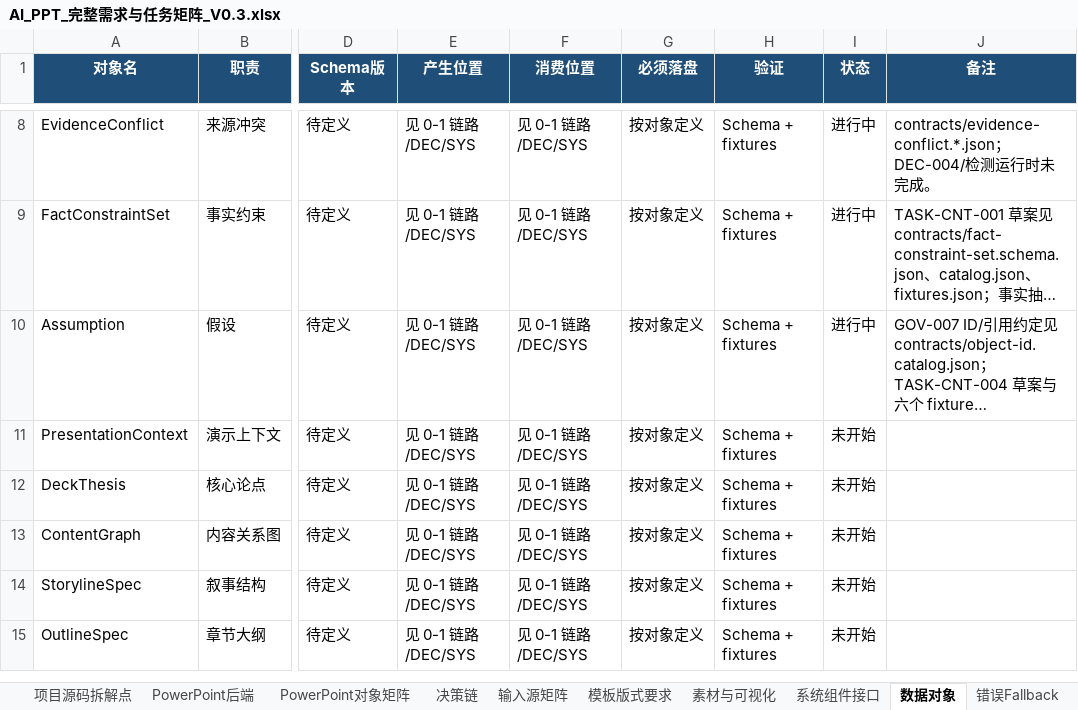
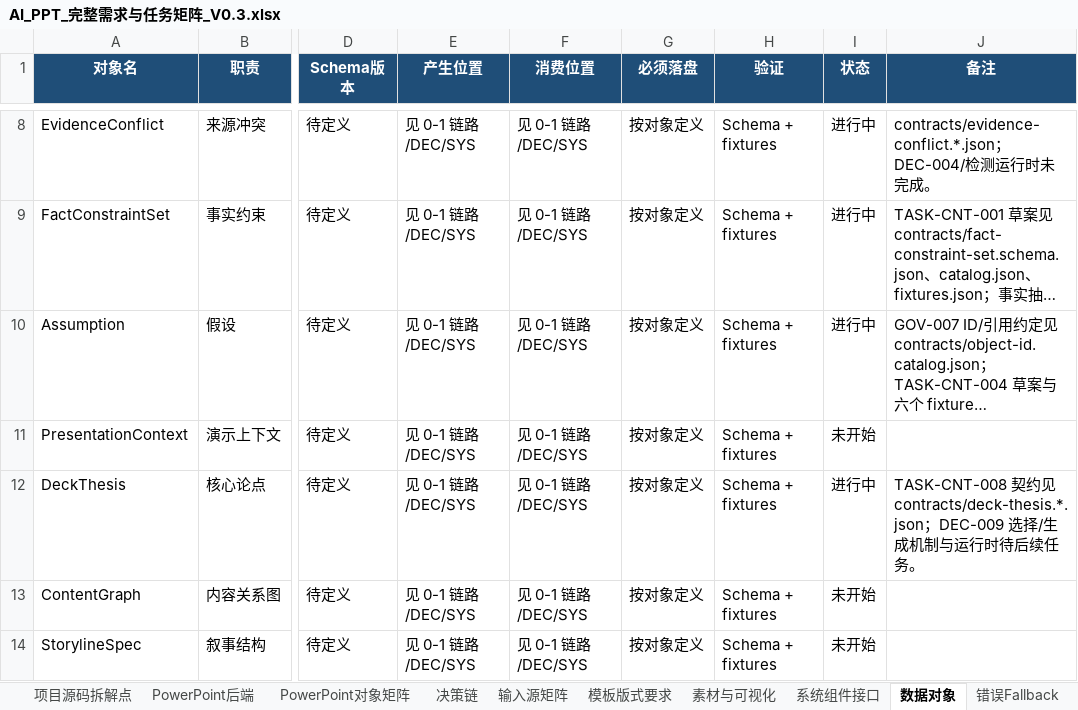
Before and after one commit to XXYoLoong/YoloongPPT, an Excel workbook: AI_PPT_完整需求与任务矩阵_V0.3.xlsx, sheet 数据对象, drawn as a sheet; only a part is shown, gaps mark what is left out; the shorter side is filled out with more unchanged rows; long unchanged cells end in …; values as stored, in another font and other column widths than the file's, no borders; conditional formats not drawn; the diff names each change by its address in the sheet, - before the commit and + after, or states it on an @@ line.

```diff
--- a/AI_PPT_完整需求与任务矩阵_V0.3.xlsx (sheet 数据对象)
+++ b/AI_PPT_完整需求与任务矩阵_V0.3.xlsx (sheet 数据对象)
-I12 (状态): 未开始
+I12 (状态): 进行中
-J12 (备注): (empty)
+J12 (备注): TASK-CNT-008 契约见 contracts/deck-thesis.*.json；DEC-009 选择/生成机制与运行时待后续任务。
```
Also changed, not shown: sheet 需求主表, sheet 可执行任务, charts or pictures, 6 other files.
